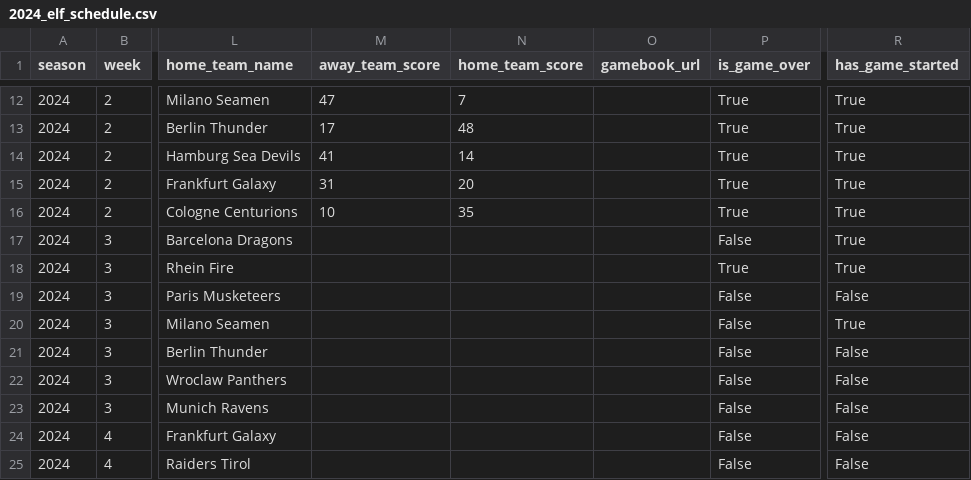
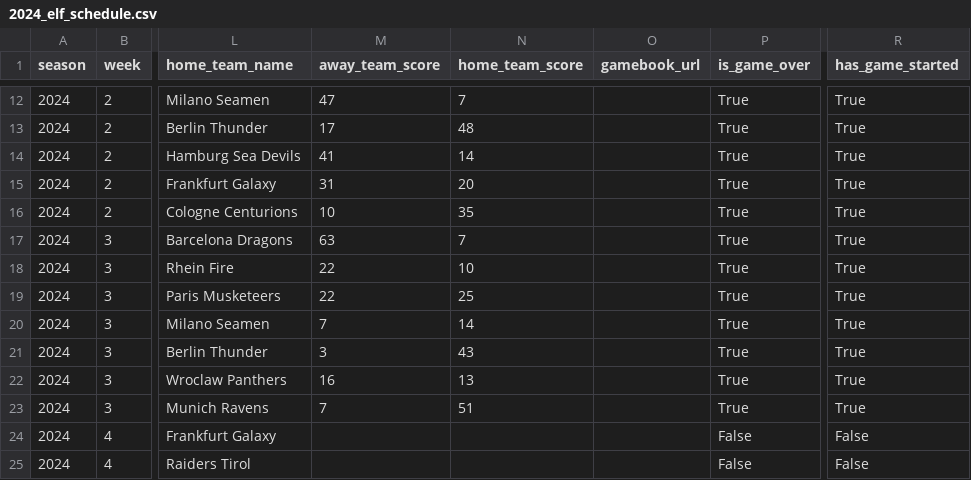
Before and after one commit to armstjc/european-league-of-football-data-repository, a CSV file: schedule/2024_elf_schedule.csv, drawn as a sheet; only a part is shown, gaps mark what is left out; the diff names each change by its address in the sheet, - before the commit and + after, or states it on an @@ line.

```diff
--- a/schedule/2024_elf_schedule.csv
+++ b/schedule/2024_elf_schedule.csv
-M17 (away_team_score): (empty)
+M17 (away_team_score): 63
-N17 (home_team_score): (empty)
+N17 (home_team_score): 7
-P17 (is_game_over): False
+P17 (is_game_over): True
-M18:M19 (away_team_score): (empty)
+M18:M19 (away_team_score): 22
-N18 (home_team_score): (empty)
+N18 (home_team_score): 10
-N19 (home_team_score): (empty)
+N19 (home_team_score): 25
-P19:P23 (is_game_over): False
+P19:P23 (is_game_over): True
-R19 (has_game_started): False
+R19 (has_game_started): True
-M20 (away_team_score): (empty)
+M20 (away_team_score): 7
-N20 (home_team_score): (empty)
+N20 (home_team_score): 14
-M21 (away_team_score): (empty)
+M21 (away_team_score): 3
-N21 (home_team_score): (empty)
+N21 (home_team_score): 43
-R21:R23 (has_game_started): False
+R21:R23 (has_game_started): True
-M22 (away_team_score): (empty)
+M22 (away_team_score): 16
-N22 (home_team_score): (empty)
+N22 (home_team_score): 13
-M23 (away_team_score): (empty)
+M23 (away_team_score): 7
-N23 (home_team_score): (empty)
+N23 (home_team_score): 51
```
Also changed, not shown: standings/2024_elf_standings.csv, 9 other files.
